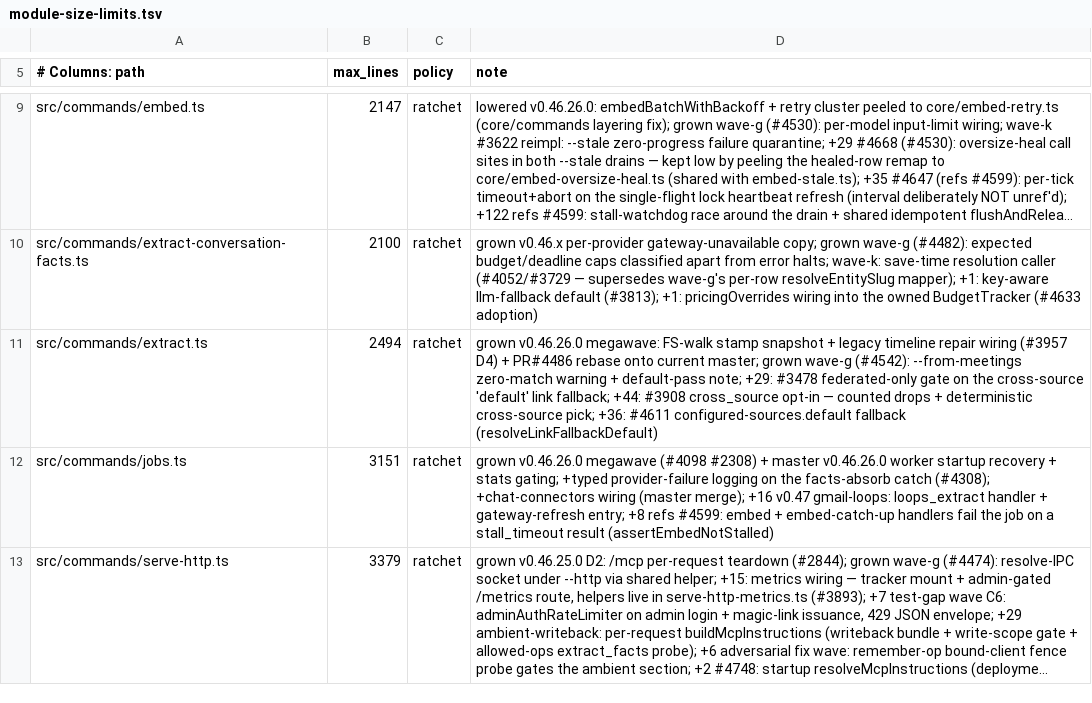
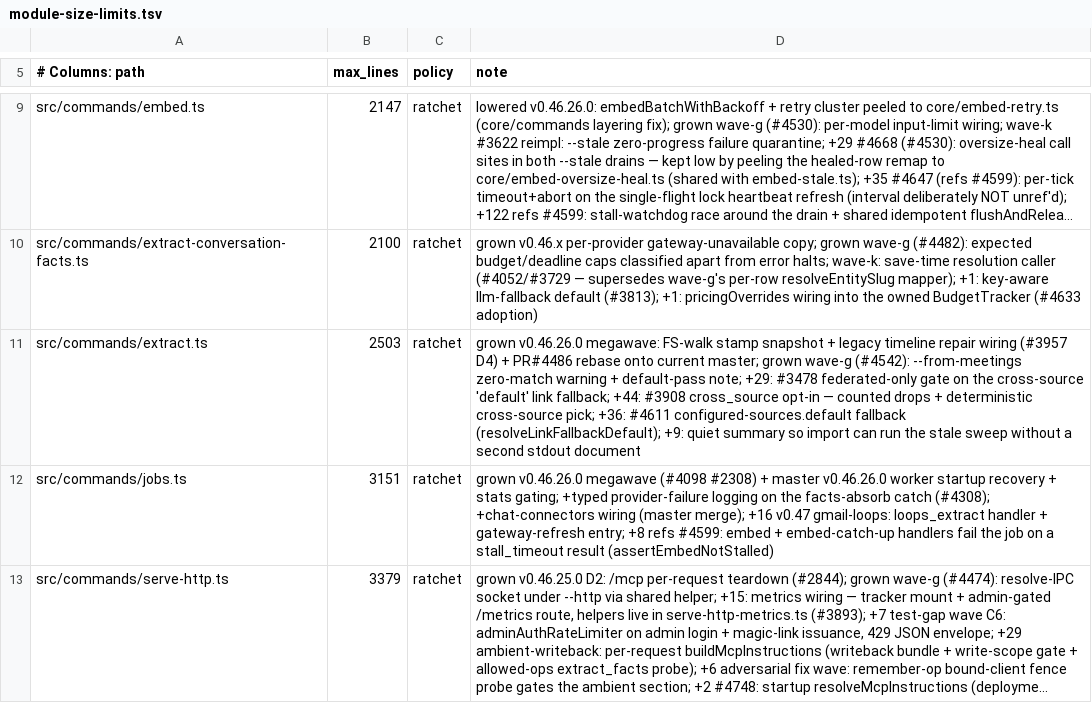
Before and after one commit to daveove/gbrain, a TSV file: scripts/module-size-limits.tsv, drawn as a sheet; only a part is shown, gaps mark what is left out; long unchanged cells end in …; the diff names each change by its address in the sheet, - before the commit and + after, or states it on an @@ line.

```diff
--- a/scripts/module-size-limits.tsv
+++ b/scripts/module-size-limits.tsv
-B11 (max_lines): 2494
+B11 (max_lines): 2503
-D11 (note): …configured-sources.default fallback (resolveLinkFallbackDefault)
+D11 (note): …configured-sources.default fallback (resolveLinkFallbackDefault); +9: quiet summary so import can run the stale sweep without a second stdout document
```
Also changed, not shown: 4 other files.
